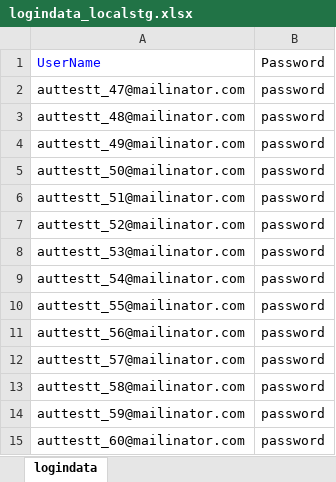
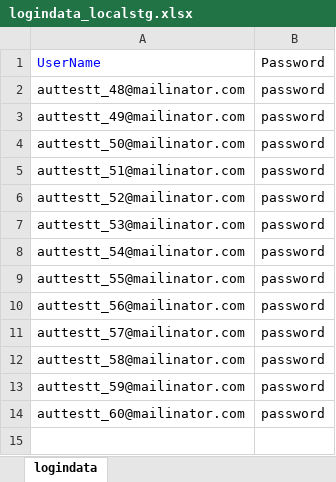
Before and after one commit to veenamathew1234/adtestautomationKNOL, an Excel workbook: src/main/java/dataRepository/logindata_localstg.xlsx, sheet logindata, drawn as a sheet; values as stored, in another font and other column widths than the file's, no borders; the diff names each change by its address in the sheet, - before the commit and + after, or states it on an @@ line.

Commit message:
login data changes

```diff
--- a/src/main/java/dataRepository/logindata_localstg.xlsx (sheet logindata)
+++ b/src/main/java/dataRepository/logindata_localstg.xlsx (sheet logindata)
-row 2: auttestt_47@mailinator.com | password
```
